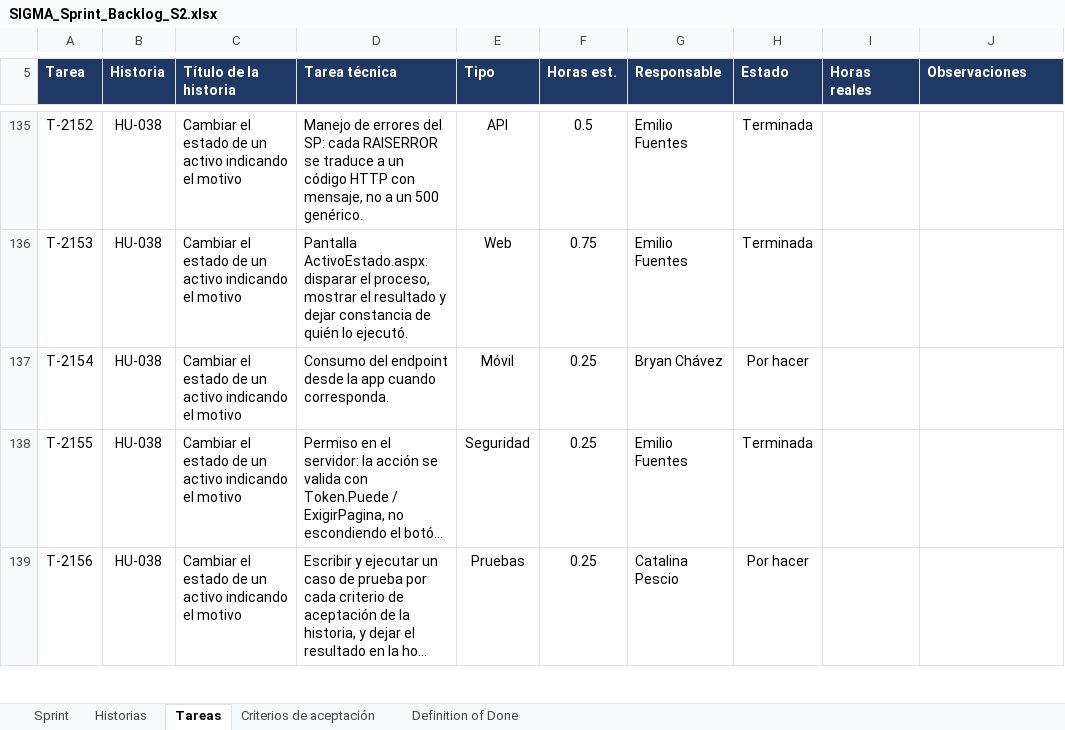
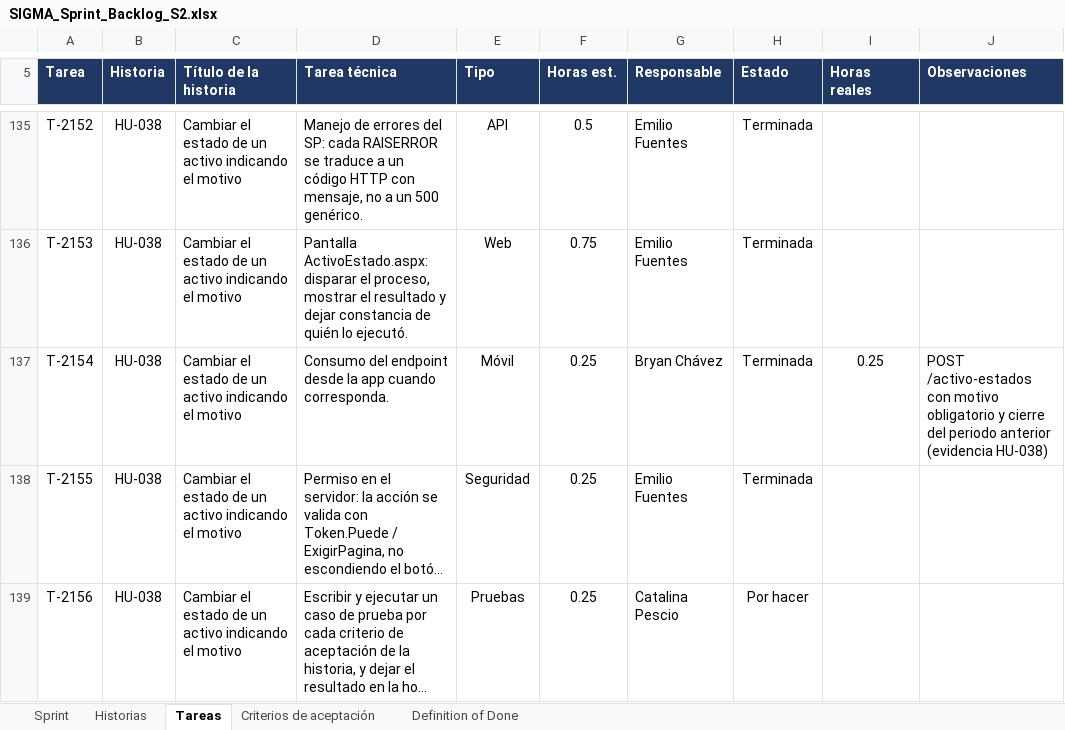
Before and after one commit to CodigoCreativoCL/SIGMA, an Excel workbook: Fase 2/Sprint Backlogs/SIGMA_Sprint_Backlog_S2.xlsx, sheet Tareas, drawn as a sheet; only a part is shown, gaps mark what is left out; long unchanged cells end in …; values as stored, in another font and other column widths than the file's, no borders; conditional formats not drawn; the diff names each change by its address in the sheet, - before the commit and + after, or states it on an @@ line.

```diff
--- a/Fase 2/Sprint Backlogs/SIGMA_Sprint_Backlog_S2.xlsx (sheet Tareas)
+++ b/Fase 2/Sprint Backlogs/SIGMA_Sprint_Backlog_S2.xlsx (sheet Tareas)
-H137 (Estado): Por hacer
+H137 (Estado): Terminada
-I137 (Horas reales): (empty)
+I137 (Horas reales): 0.25
-J137 (Observaciones): (empty)
+J137 (Observaciones): POST /activo-estados con motivo obligatorio y cierre del periodo anterior (evidencia HU-038)
```
Also changed, not shown: sheet Criterios de aceptación, hidden cells, 30 other files.
